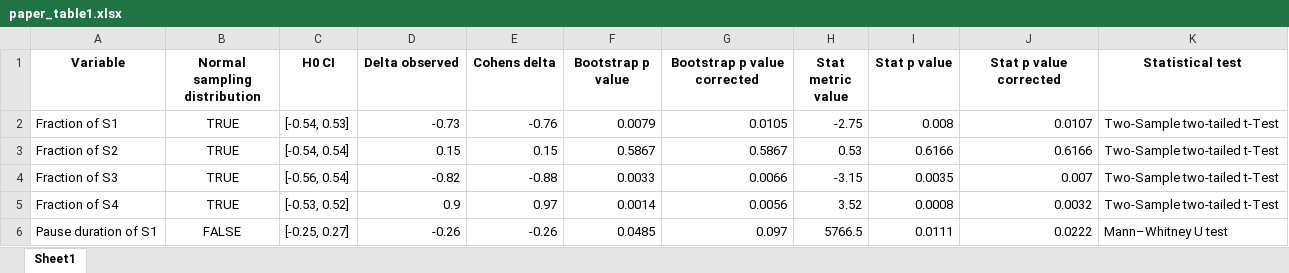
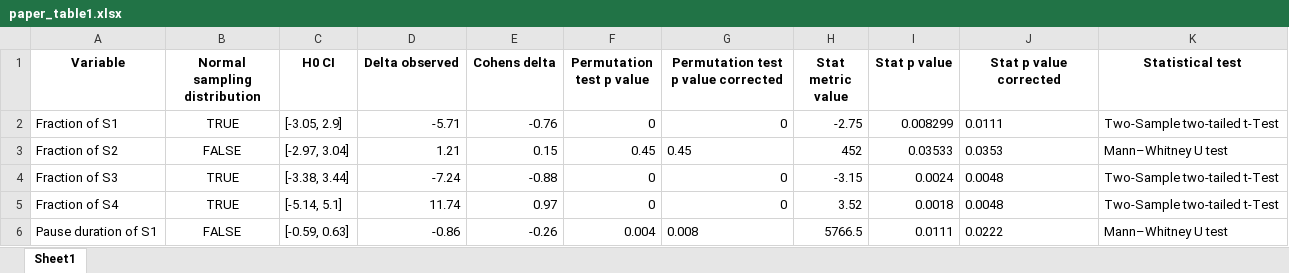
Before and after one commit to Aryunaa/Linguistics, an Excel workbook: pos_febr/results/paper_table1.xlsx, sheet Sheet1, drawn as a sheet; only a part is shown; values as stored, in another font and other column widths than the file's, no borders; the diff covers the shown part only; the diff names each change by its address in the sheet, - before the commit and + after, or states it on an @@ line.

```diff
--- a/pos_febr/results/paper_table1.xlsx (sheet Sheet1)
+++ b/pos_febr/results/paper_table1.xlsx (sheet Sheet1)
-F1: Bootstrap p value
+F1: Permutation test p value
-G1: Bootstrap p value corrected
+G1: Permutation test p value corrected
-C2 (H0 CI): [-0.54, 0.53]
+C2 (H0 CI): [-3.05, 2.9]
-D2 (Delta observed): -0.73
+D2 (Delta observed): -5.71
-F2 (Permutation test p value): 0.0079
+F2 (Permutation test p value): 0
-G2: 0.0105
+G2: 0
-I2 (Stat p value): 0.008
+I2 (Stat p value): 0.008299
-J2 (Stat p value corrected): 0.0107
+J2 (Stat p value corrected): 0.0111
-B3 (Normal sampling distribution): TRUE
+B3 (Normal sampling distribution): FALSE
-C3 (H0 CI): [-0.54, 0.54]
+C3 (H0 CI): [-2.97, 3.04]
-D3 (Delta observed): 0.15
+D3 (Delta observed): 1.21
-F3 (Permutation test p value): 0.5867
+F3 (Permutation test p value): 0.45
-G3: 0.5867
+G3: 0.45
-H3 (Stat metric value): 0.53
+H3 (Stat metric value): 452
-I3 (Stat p value): 0.6166
+I3 (Stat p value): 0.03533
-J3 (Stat p value corrected): 0.6166
+J3 (Stat p value corrected): 0.0353
-K3 (Statistical test): Two-Sample two-tailed t-Test
+K3 (Statistical test): Mann–Whitney U test
-C4 (H0 CI): [-0.56, 0.54]
+C4 (H0 CI): [-3.38, 3.44]
-D4 (Delta observed): -0.82
+D4 (Delta observed): -7.24
-F4 (Permutation test p value): 0.0033
+F4 (Permutation test p value): 0
-G4: 0.0066
+G4: 0
-I4 (Stat p value): 0.0035
+I4 (Stat p value): 0.0024
-J4 (Stat p value corrected): 0.007
+J4 (Stat p value corrected): 0.0048
-C5 (H0 CI): [-0.53, 0.52]
+C5 (H0 CI): [-5.14, 5.1]
-D5 (Delta observed): 0.9
+D5 (Delta observed): 11.74
-F5 (Permutation test p value): 0.0014
+F5 (Permutation test p value): 0
-G5: 0.0056
+G5: 0
-I5 (Stat p value): 0.0008
+I5 (Stat p value): 0.0018
-J5 (Stat p value corrected): 0.0032
+J5 (Stat p value corrected): 0.0048
-C6 (H0 CI): [-0.25, 0.27]
+C6 (H0 CI): [-0.59, 0.63]
-D6 (Delta observed): -0.26
+D6 (Delta observed): -0.86
-F6 (Permutation test p value): 0.0485
+F6 (Permutation test p value): 0.004
-G6: 0.097
+G6: 0.008
-J6 alignment: right
+J6 alignment: left
```
Also changed, not shown: 1 added row, 57 edited cells and cell formats elsewhere in this sheet, 32 other files.
